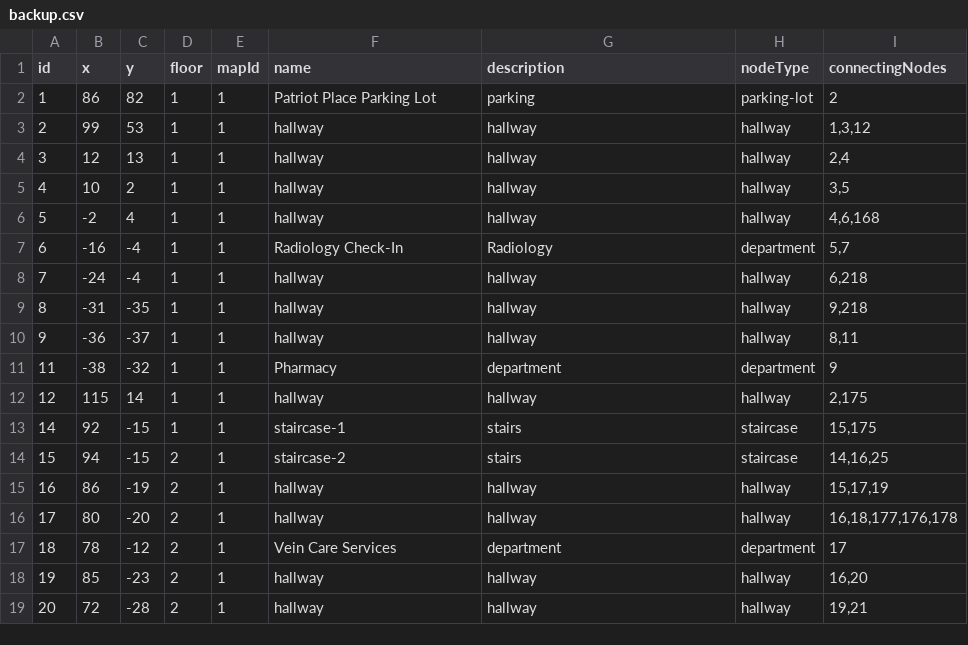
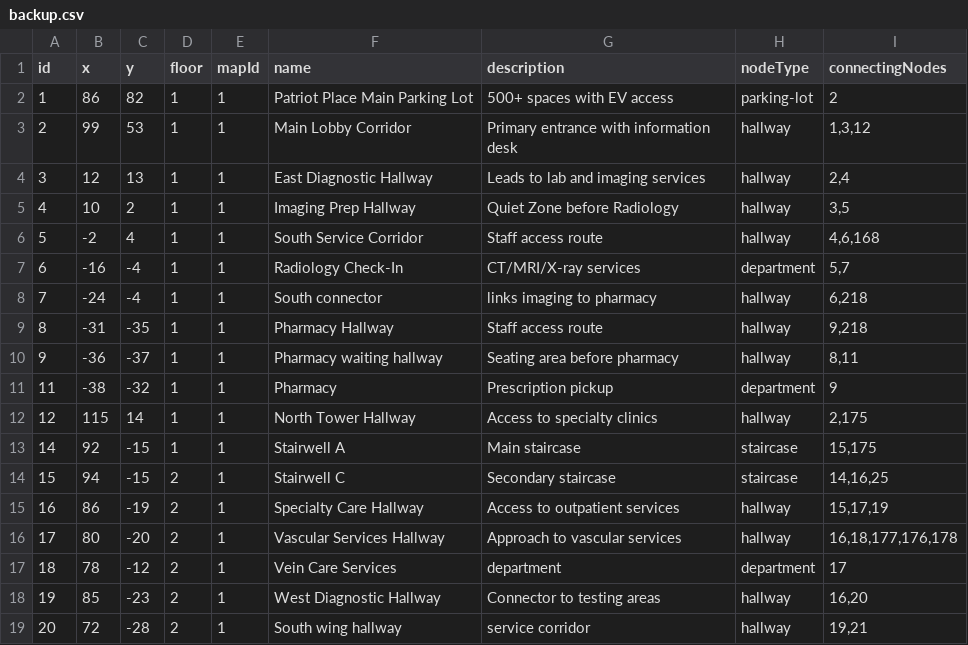
Before and after one commit to rohan908/team-o-copy, a CSV file: apps/backend/src/directoryBackup/backup.csv, drawn as a sheet; only a part is shown; the diff covers the shown part only.

```diff
--- a/apps/backend/src/directoryBackup/backup.csv
+++ b/apps/backend/src/directoryBackup/backup.csv
@@ -1,19 +1,19 @@
 id,x,y,floor,mapId,name,description,nodeType,connectingNodes
-1,86,82,1,1,Patriot Place Parking Lot,parking,parking-lot,2
-2,99,53,1,1,hallway,hallway,hallway,"1,3,12"
-3,12,13,1,1,hallway,hallway,hallway,"2,4"
-4,10,2,1,1,hallway,hallway,hallway,"3,5"
-5,-2,4,1,1,hallway,hallway,hallway,"4,6,168"
-6,-16,-4,1,1,Radiology Check-In,Radiology,department,"5,7"
-7,-24,-4,1,1,hallway,hallway,hallway,"6,218"
-8,-31,-35,1,1,hallway,hallway,hallway,"9,218"
-9,-36,-37,1,1,hallway,hallway,hallway,"8,11"
-11,-38,-32,1,1,Pharmacy,department,department,9
-12,115,14,1,1,hallway,hallway,hallway,"2,175"
-14,92,-15,1,1,staircase-1,stairs,staircase,"15,175"
-15,94,-15,2,1,staircase-2,stairs,staircase,"14,16,25"
-16,86,-19,2,1,hallway,hallway,hallway,"15,17,19"
-17,80,-20,2,1,hallway,hallway,hallway,"16,18,177,176,178"
+1,86,82,1,1,Patriot Place Main Parking Lot,500+ spaces with EV access,parking-lot,2
+2,99,53,1,1,Main Lobby Corridor,Primary entrance with information desk,hallway,"1,3,12"
+3,12,13,1,1,East Diagnostic Hallway,Leads to lab and imaging services,hallway,"2,4"
+4,10,2,1,1,Imaging Prep Hallway,Quiet Zone before Radiology,hallway,"3,5"
+5,-2,4,1,1,South Service Corridor,Staff access route,hallway,"4,6,168"
+6,-16,-4,1,1,Radiology Check-In,CT/MRI/X-ray services,department,"5,7"
+7,-24,-4,1,1,South connector,links imaging to pharmacy,hallway,"6,218"
+8,-31,-35,1,1,Pharmacy Hallway,Staff access route,hallway,"9,218"
+9,-36,-37,1,1,Pharmacy waiting hallway,Seating area before pharmacy,hallway,"8,11"
+11,-38,-32,1,1,Pharmacy,Prescription pickup,department,9
+12,115,14,1,1,North Tower Hallway,Access to specialty clinics,hallway,"2,175"
+14,92,-15,1,1,Stairwell A,Main staircase,staircase,"15,175"
+15,94,-15,2,1,Stairwell C,Secondary staircase,staircase,"14,16,25"
+16,86,-19,2,1,Specialty Care Hallway,Access to outpatient services,hallway,"15,17,19"
+17,80,-20,2,1,Vascular Services Hallway,Approach to vascular services,hallway,"16,18,177,176,178"
 18,78,-12,2,1,Vein Care Services,department,department,17
-19,85,-23,2,1,hallway,hallway,hallway,"16,20"
-20,72,-28,2,1,hallway,hallway,hallway,"19,21"
+19,85,-23,2,1,West Diagnostic Hallway,Connector to testing areas,hallway,"16,20"
+20,72,-28,2,1,South wing hallway,service corridor,hallway,"19,21"
```
Also changed, not shown: 17 edited cells elsewhere in this file, 3 other files.
